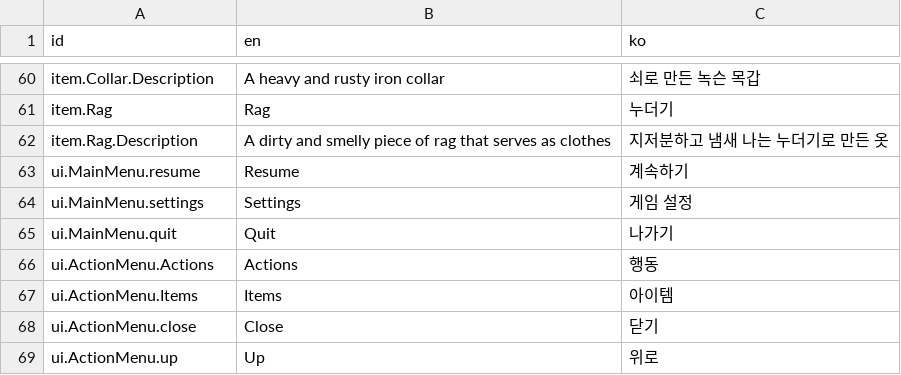
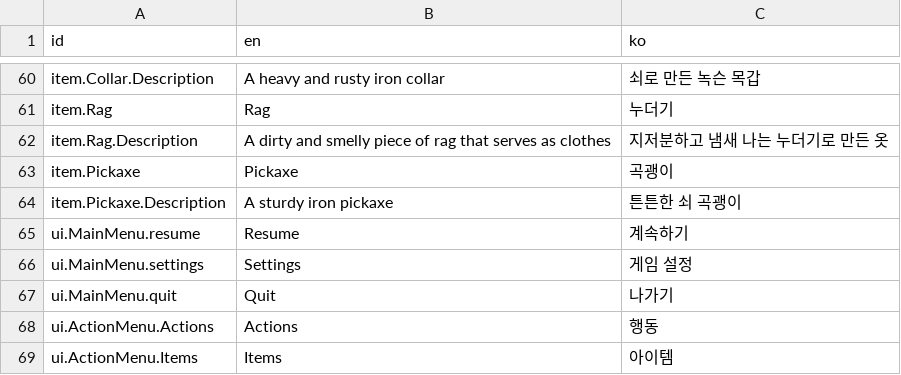
Before and after one commit to mysticfall/alleycat-godot, a CSV file: Data/I18n/Messages.csv, drawn as a sheet; only a part is shown, gaps mark what is left out; the shorter side is filled out with more unchanged rows.

Commit message:
Fix #7: Add a pickaxe item and wielding mechanism

```diff
--- a/Data/I18n/Messages.csv
+++ b/Data/I18n/Messages.csv
@@ -62,2 +62,4 @@
 "item.Rag.Description","A dirty and smelly piece of rag that serves as clothes","지저분하고 냄새 나는 누더기로 만든 옷"
+"item.Pickaxe","Pickaxe","곡괭이"
+"item.Pickaxe.Description","A sturdy iron pickaxe","튼튼한 쇠 곡괭이"
 "ui.MainMenu.resume","Resume","계속하기"
```
Also changed, not shown: 12 other files.
